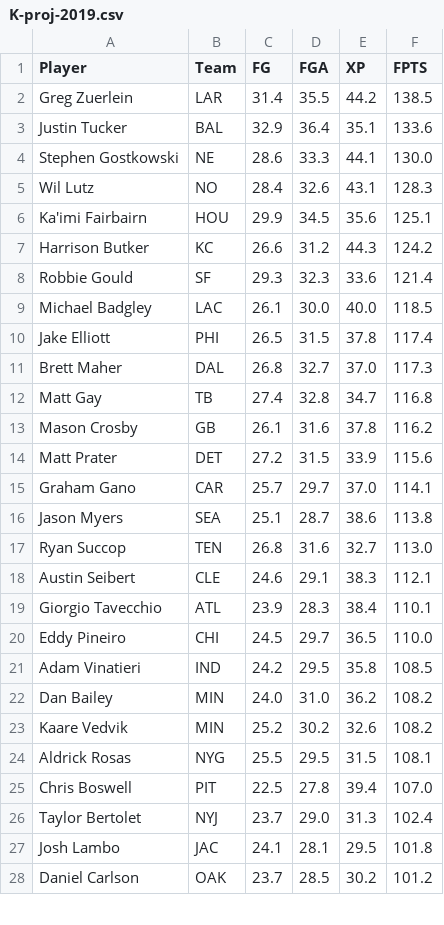
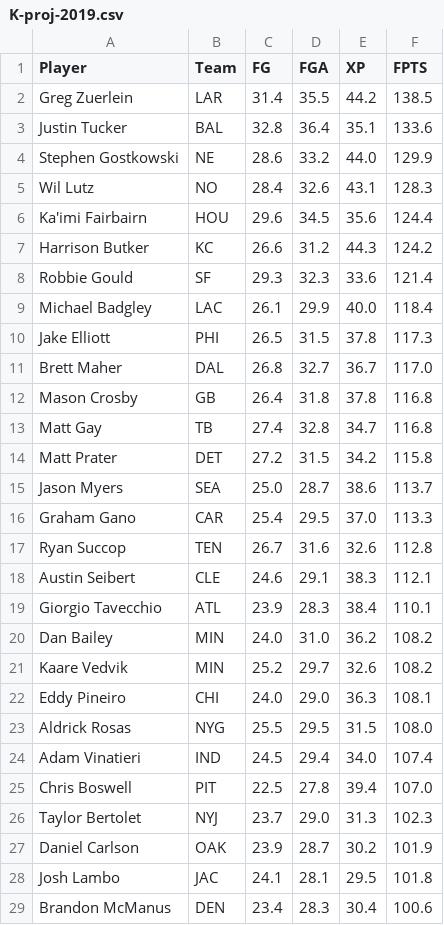
Before and after one commit to cb2292/fantasy-draft-calculator, a CSV file: K-proj-2019.csv, drawn as a sheet; only a part is shown; the diff covers the shown part only.

```diff
--- a/K-proj-2019.csv
+++ b/K-proj-2019.csv
@@ -2,27 +2,28 @@ Player,Team,FG,FGA,XP,FPTS
 Greg Zuerlein,LAR,31.4,35.5,44.2,138.5
-Justin Tucker,BAL,32.9,36.4,35.1,133.6
-Stephen Gostkowski,NE,28.6,33.3,44.1,130.0
+Justin Tucker,BAL,32.8,36.4,35.1,133.6
+Stephen Gostkowski,NE,28.6,33.2,44.0,129.9
 Wil Lutz,NO,28.4,32.6,43.1,128.3
-Ka'imi Fairbairn,HOU,29.9,34.5,35.6,125.1
+Ka'imi Fairbairn,HOU,29.6,34.5,35.6,124.4
 Harrison Butker,KC,26.6,31.2,44.3,124.2
 Robbie Gould,SF,29.3,32.3,33.6,121.4
-Michael Badgley,LAC,26.1,30.0,40.0,118.5
-Jake Elliott,PHI,26.5,31.5,37.8,117.4
-Brett Maher,DAL,26.8,32.7,37.0,117.3
+Michael Badgley,LAC,26.1,29.9,40.0,118.4
+Jake Elliott,PHI,26.5,31.5,37.8,117.3
+Brett Maher,DAL,26.8,32.7,36.7,117.0
+Mason Crosby,GB,26.4,31.8,37.8,116.8
 Matt Gay,TB,27.4,32.8,34.7,116.8
-Mason Crosby,GB,26.1,31.6,37.8,116.2
-Matt Prater,DET,27.2,31.5,33.9,115.6
-Graham Gano,CAR,25.7,29.7,37.0,114.1
-Jason Myers,SEA,25.1,28.7,38.6,113.8
-Ryan Succop,TEN,26.8,31.6,32.7,113.0
+Matt Prater,DET,27.2,31.5,34.2,115.8
+Jason Myers,SEA,25.0,28.7,38.6,113.7
+Graham Gano,CAR,25.4,29.5,37.0,113.3
+Ryan Succop,TEN,26.7,31.6,32.6,112.8
 Austin Seibert,CLE,24.6,29.1,38.3,112.1
 Giorgio Tavecchio,ATL,23.9,28.3,38.4,110.1
-Eddy Pineiro,CHI,24.5,29.7,36.5,110.0
-Adam Vinatieri,IND,24.2,29.5,35.8,108.5
 Dan Bailey,MIN,24.0,31.0,36.2,108.2
-Kaare Vedvik,MIN,25.2,30.2,32.6,108.2
-Aldrick Rosas,NYG,25.5,29.5,31.5,108.1
+Kaare Vedvik,MIN,25.2,29.7,32.6,108.2
+Eddy Pineiro,CHI,24.0,29.0,36.3,108.1
+Aldrick Rosas,NYG,25.5,29.5,31.5,108.0
+Adam Vinatieri,IND,24.5,29.4,34.0,107.4
 Chris Boswell,PIT,22.5,27.8,39.4,107.0
-Taylor Bertolet,NYJ,23.7,29.0,31.3,102.4
+Taylor Bertolet,NYJ,23.7,29.0,31.3,102.3
+Daniel Carlson,OAK,23.9,28.7,30.2,101.9
 Josh Lambo,JAC,24.1,28.1,29.5,101.8
-Daniel Carlson,OAK,23.7,28.5,30.2,101.2
+Brandon McManus,DEN,23.4,28.3,30.4,100.6
```
Also changed, not shown: 1 added row, 2 removed rows and 9 edited cells elsewhere in this file, DEFST-proj-2019.csv, QB-proj-2019.csv, 4 other files.
